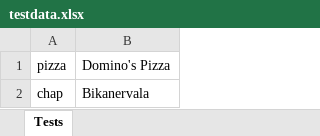
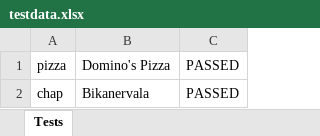
Before and after one commit to BuddhiniEl/Assignment2, an Excel workbook: testdata.xlsx, sheet Tests, drawn as a sheet; values as stored, in another font and other column widths than the file's, no borders; the diff names each change by its address in the sheet, - before the commit and + after, or states it on an @@ line.

Commit message:
Write test results to excel file

```diff
--- a/testdata.xlsx (sheet Tests)
+++ b/testdata.xlsx (sheet Tests)
+column C, rows 1-2: PASSED | PASSED
```
Also changed, not shown: 3 other files.
